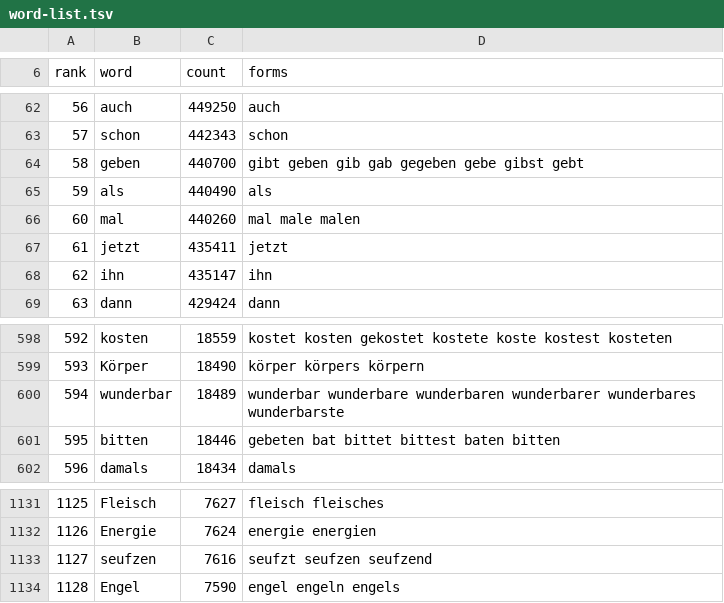
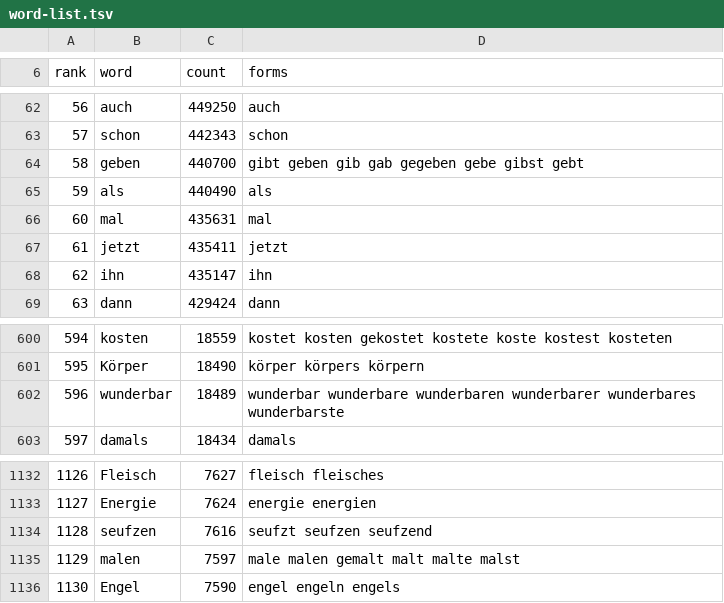
Before and after one commit to nebbec/learn-spanish, a TSV file: content/de/word-list.tsv, drawn as a sheet; only a part is shown, gaps mark what is left out; removed rows and columns are numbered as before the commit, all else as after; the diff covers the shown part only; the diff names each change by its address in the sheet, - before the commit and + after, or states it on an @@ line.

```diff
--- a/content/de/word-list.tsv
+++ b/content/de/word-list.tsv
-C66 (count): 440260
+C66 (count): 435631
-D66 (forms): mal male malen
+D66 (forms): mal
@@ column A (rank) renumbered between rows 90 and 1206 @@
-row 601: 595 | bitten | 18446 | gebeten bat bittet bittest baten bitten
+row 1135: 1129 | malen | 7597 | male malen gemalt malt malte malst
```
Also changed, not shown: 3 added rows, 3 removed rows and 2 edited cells elsewhere in this file, 2 other files.
